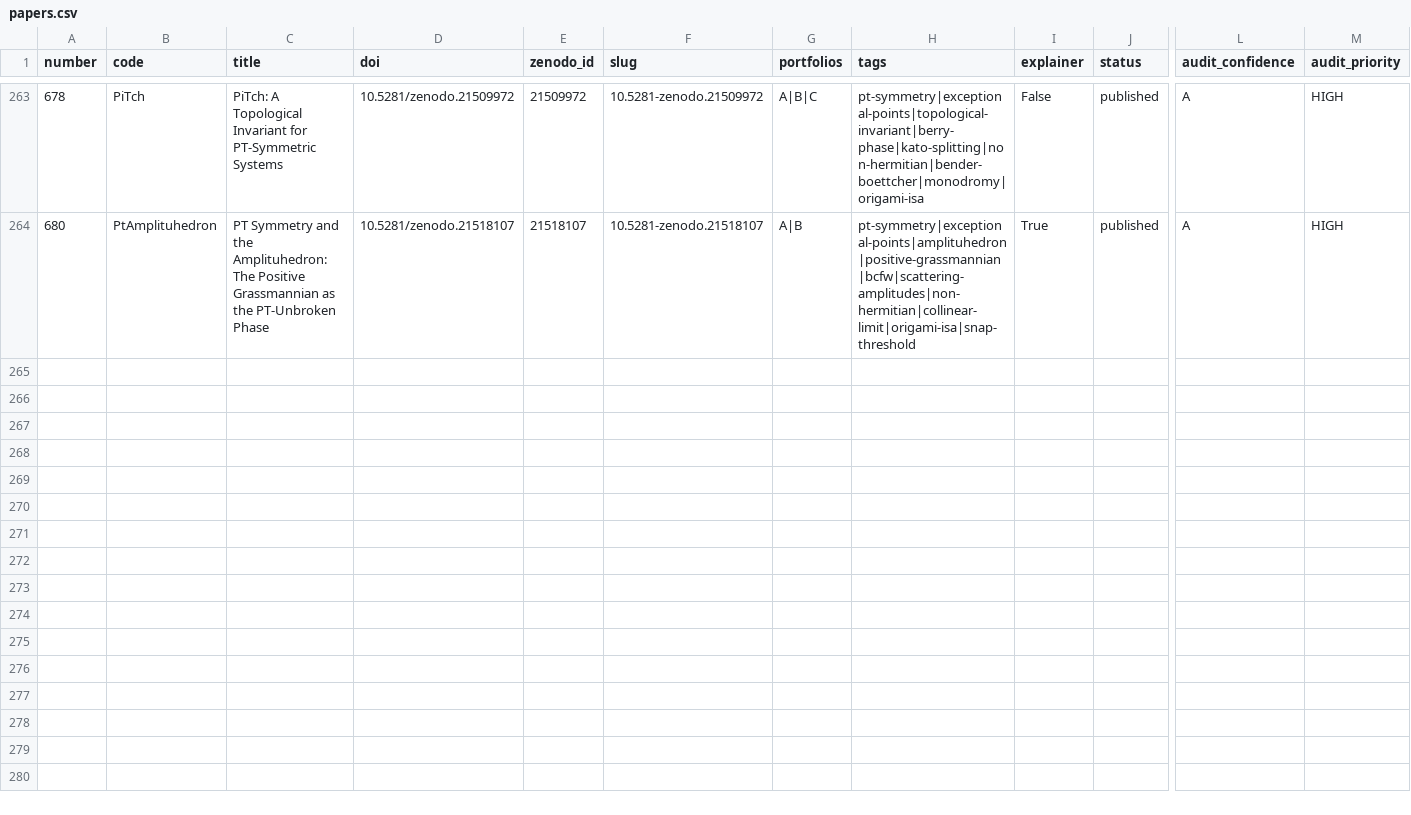
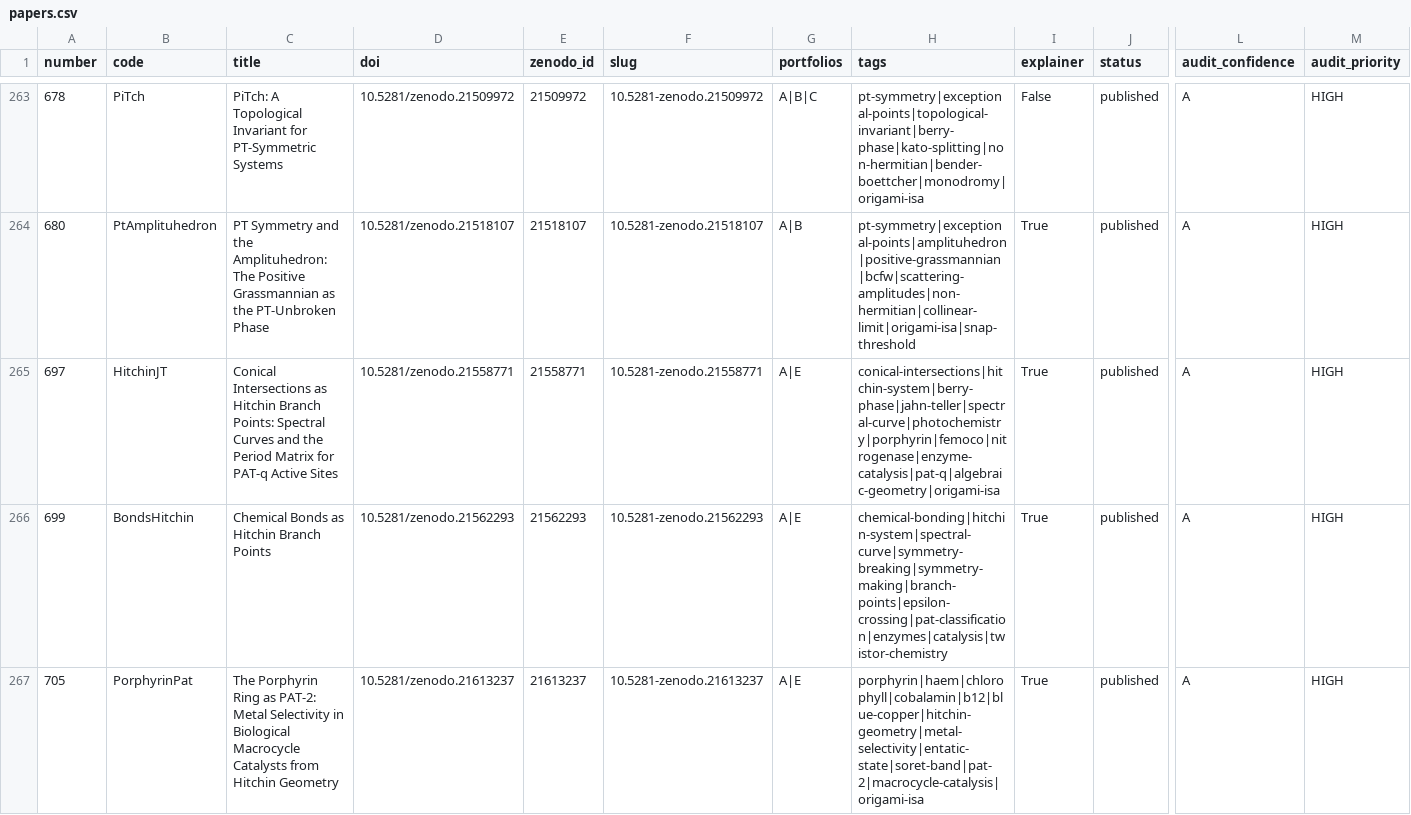
Before and after one commit to roguetrainer/hotlogiq, a CSV file: _data/papers.csv, drawn as a sheet; only a part is shown, gaps mark what is left out; rows hold the shown columns only; the diff covers the shown part only; the diff names each change by its address in the sheet, - before the commit and + after, or states it on an @@ line.

```diff
--- a/_data/papers.csv
+++ b/_data/papers.csv
+row 265: 697 | HitchinJT | Conical Intersections as Hitchin Branch Points: Spectral Curves and the Period Matrix for PAT-q Active Sites | 10.5281/zenodo.21558771 | 21558771 | 10.5281-zenodo.21558771 | A|E | conical-intersections|hitchin-system|berry-phase|jahn-teller|spectral-curve|photochemistry|porphyrin|femoco|nitrogenase|enzyme-catalysis|pat-q|algebraic-geometry|origami-isa | True | published | A | HIGH
+row 266: 699 | BondsHitchin | Chemical Bonds as Hitchin Branch Points | 10.5281/zenodo.21562293 | 21562293 | 10.5281-zenodo.21562293 | A|E | chemical-bonding|hitchin-system|spectral-curve|symmetry-breaking|symmetry-making|branch-points|epsilon-crossing|pat-classification|enzymes|catalysis|twistor-chemistry | True | published | A | HIGH
+row 267: 705 | PorphyrinPat | The Porphyrin Ring as PAT-2: Metal Selectivity in Biological Macrocycle Catalysts from Hitchin Geometry | 10.5281/zenodo.21613237 | 21613237 | 10.5281-zenodo.21613237 | A|E | porphyrin|haem|chlorophyll|cobalamin|b12|blue-copper|hitchin-geometry|metal-selectivity|entatic-state|soret-band|pat-2|macrocycle-catalysis|origami-isa | True | published | A | HIGH
```
Also changed, not shown: 7 added rows and 6 edited cells elsewhere in this file.
